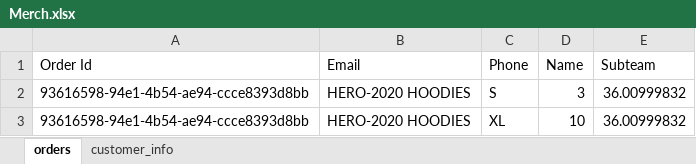
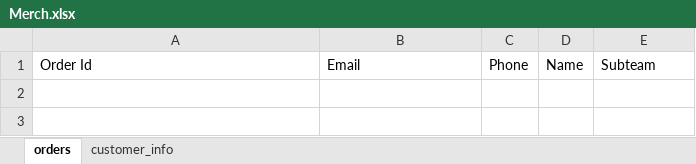
Before and after one commit to UofCBaja/ucalg-baja-cloud, an Excel workbook: Database/Merch.xlsx, sheet orders, drawn as a sheet; values as stored, in another font and other column widths than the file's, no borders; the diff names each change by its address in the sheet, - before the commit and + after, or states it on an @@ line.

```diff
--- a/Database/Merch.xlsx (sheet orders)
+++ b/Database/Merch.xlsx (sheet orders)
-row 2: 93616598-94e1-4b54-ae94-ccce8393d8bb | HERO-2020 HOODIES | S | 3 | 36.00999832
-row 3: 93616598-94e1-4b54-ae94-ccce8393d8bb | HERO-2020 HOODIES | XL | 10 | 36.00999832
```
Also changed, not shown: sheet customer_info, 5 other files.
